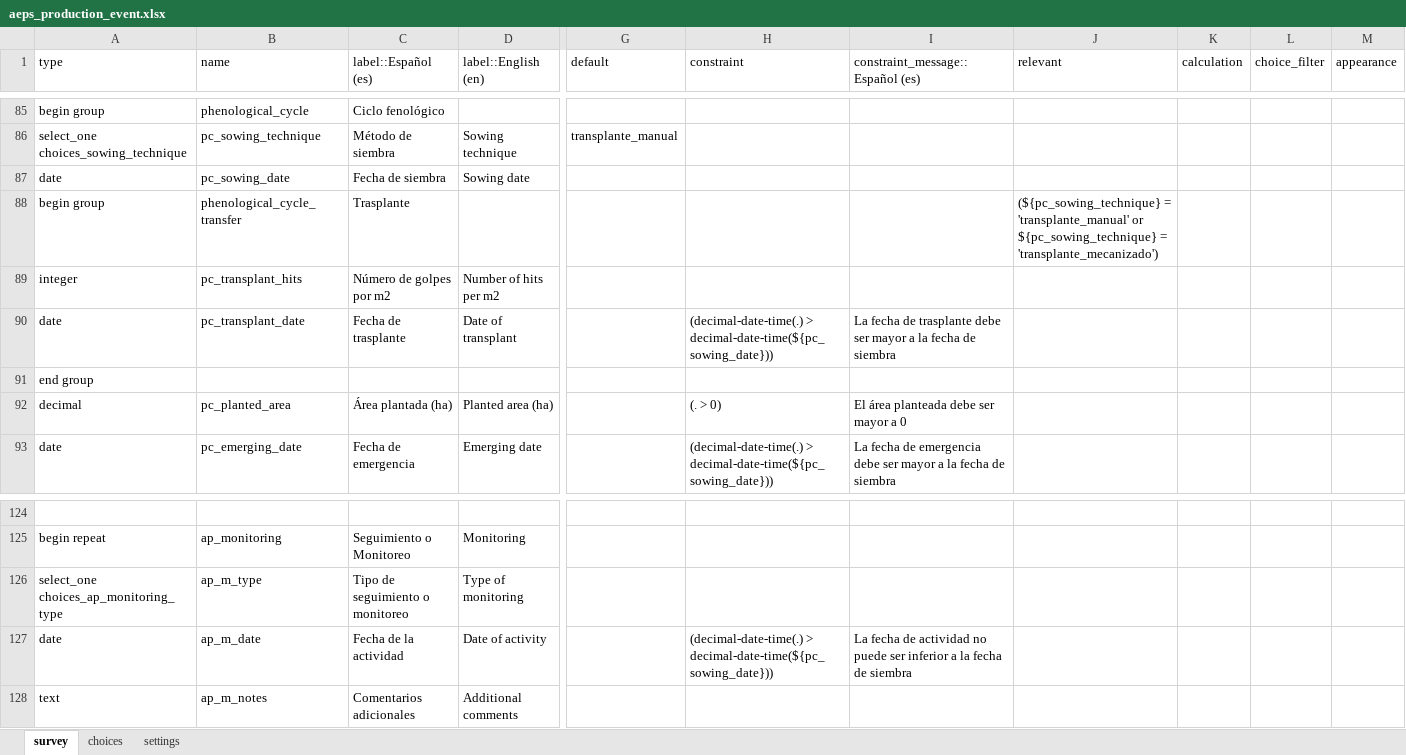
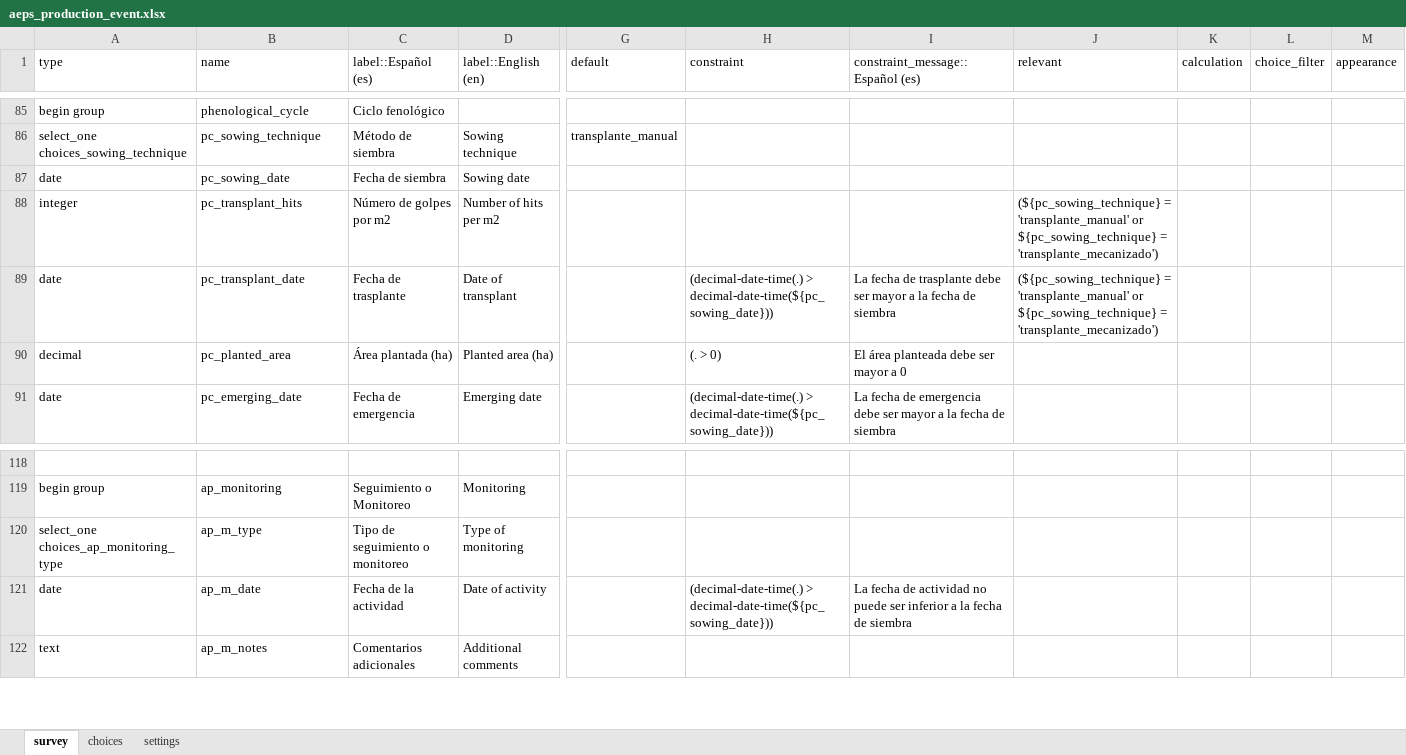
Before and after one commit to CIAT-DAPA/aeps_platform_forms, an Excel workbook: odk/aeps_production_event.xlsx, sheet survey, drawn as a sheet; only a part is shown, gaps mark what is left out; values as stored, in another font and other column widths than the file's, no borders; removed rows and columns are numbered as before the commit, all else as after; rows hold the shown columns only; the diff covers the shown part only; the diff names each change by its address in the sheet, - before the commit and + after, or states it on an @@ line.

Commit message:
added survey in xml format odk

```diff
--- a/odk/aeps_production_event.xlsx (sheet survey)
+++ b/odk/aeps_production_event.xlsx (sheet survey)
-row 88: begin group | phenological_cycle_transfer | Trasplante |  |  |  |  | (${pc_sowing_technique} = 'transplante_manual' or ${pc_sowing_technique} = 'transplante_mecanizado')
-J88:J89 (relevant): (empty)
+J88:J89 (relevant): (${pc_sowing_technique} = 'transplante_manual' or ${pc_sowing_technique} = 'transplante_mecanizado')
-row 91: end group
-A119 (type): begin repeat
+A119 (type): begin group
```
Also changed, not shown: 5 added rows, 17 removed rows and 15 edited cells elsewhere in this sheet, 1 other file.
